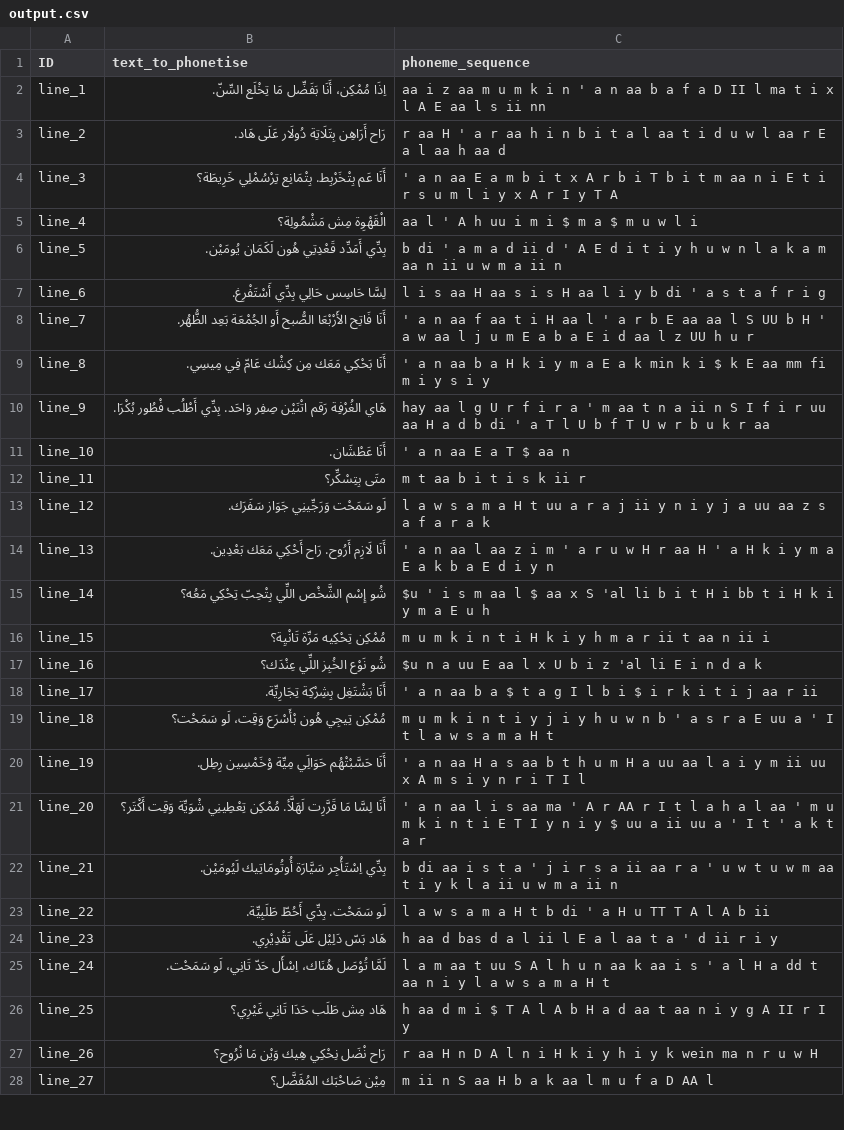
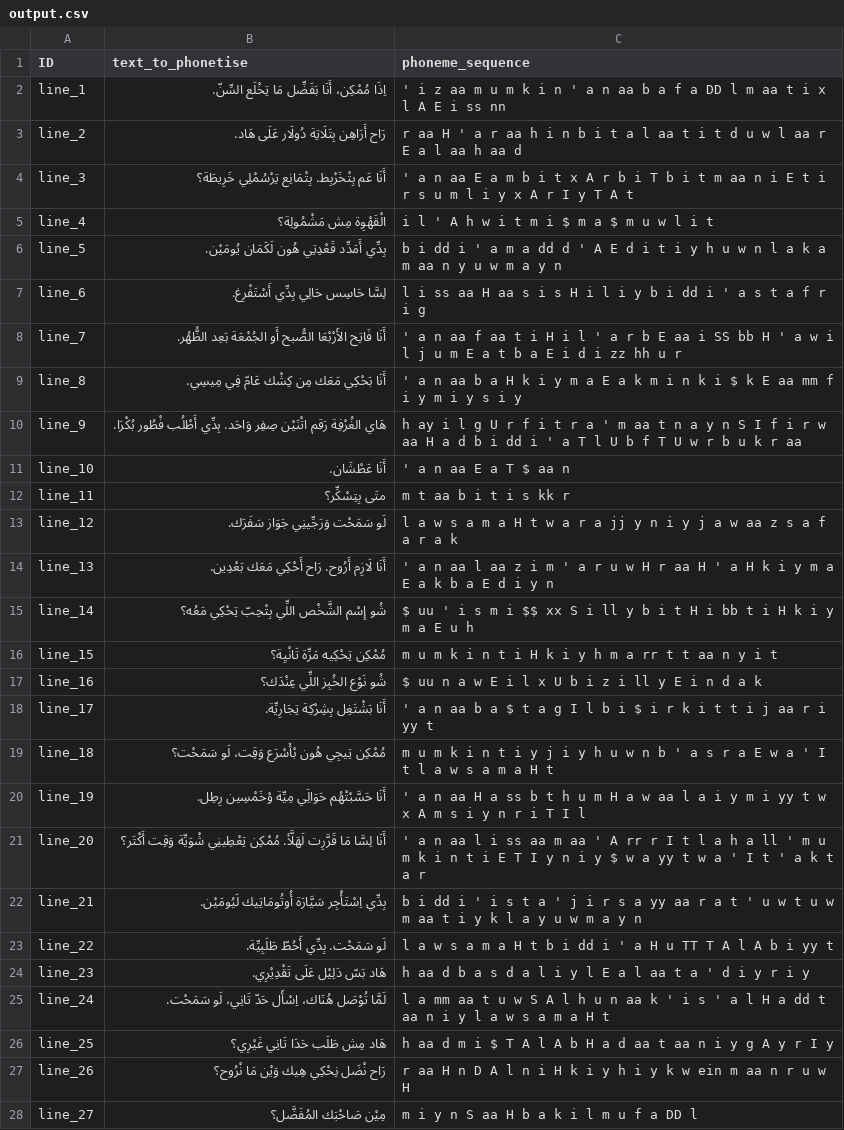
Before and after one commit to aisyah-revo/lev-phonetiser, a CSV file: output.csv, drawn as a sheet; only a part is shown; the diff covers the shown part only; the diff names each change by its address in the sheet, - before the commit and + after, or states it on an @@ line.

```diff
--- a/output.csv
+++ b/output.csv
-C2 (phoneme_sequence): aa i z aa m u m k i n ' a n aa b a f a D II l ma t i x l A E aa l s ii nn
+C2 (phoneme_sequence): ' i z aa m u m k i n ' a n aa b a f a DD l m aa t i x l A E i ss nn
-C3 (phoneme_sequence): …l aa t i d u w l…
+C3 (phoneme_sequence): …l aa t i t d u w l…
-C4 (phoneme_sequence): …I y T A
+C4 (phoneme_sequence): …I y T A t
-C5 (phoneme_sequence): aa l ' A h uu i m i $ m a $ m u w l i
+C5 (phoneme_sequence): i l ' A h w i t m i $ m a $ m u w l i t
-C6 (phoneme_sequence): b di ' a m a d ii d ' A E d i t i y h u w n l a k a m aa n ii u w m a ii n
+C6 (phoneme_sequence): b i dd i ' a m a dd d ' A E d i t i y h u w n l a k a m aa n y u w m a y n
-C7 (phoneme_sequence): l i s aa H aa s i s H aa l i y b di ' a s t…
+C7 (phoneme_sequence): l i ss aa H aa s i s H i l i y b i dd i ' a s t…
-C8 (phoneme_sequence): …aa t i H aa l ' a r b E aa aa l S UU b H ' a w aa l j u m E a b a E i d aa l z UU h u r
+C8 (phoneme_sequence): …aa t i H i l ' a r b E aa i SS bb H ' a w i l j u m E a t b a E i d i zz hh u r
-C9 (phoneme_sequence): …a E a k min k i $ k E aa mm fi m i y s…
+C9 (phoneme_sequence): …a E a k m i n k i $ k E aa mm f i y m i y s…
-C10 (phoneme_sequence): hay aa l g U r f i r a ' m aa t n a ii n S I f i r uu aa H a d b di ' a T l…
+C10 (phoneme_sequence): h ay i l g U r f i t r a ' m aa t n a y n S I f i r w aa H a d b i dd i ' a T l…
-C12 (phoneme_sequence): m t aa b i t i s k ii r
+C12 (phoneme_sequence): m t aa b i t i s kk r
-C13 (phoneme_sequence): …m a H t uu a r a j ii y n i y j a uu aa z s a…
+C13 (phoneme_sequence): …m a H t w a r a jj y n i y j a w aa z s a…
-C15 (phoneme_sequence): $u ' i s m aa l $ aa x S 'al li b i t H…
+C15 (phoneme_sequence): $ uu ' i s m i $$ xx S i ll y b i t H…
-C16 (phoneme_sequence): …y h m a r ii t aa n ii i
+C16 (phoneme_sequence): …y h m a rr t t aa n y i t
-C17 (phoneme_sequence): $u n a uu E aa l x U b i z 'al li E i n d a k
+C17 (phoneme_sequence): $ uu n a w E i l x U b i z i ll y E i n d a k
-C18 (phoneme_sequence): …r k i t i j aa r ii
+C18 (phoneme_sequence): …r k i t t i j aa r i yy t
-C19 (phoneme_sequence): …s r a E uu a ' I t…
+C19 (phoneme_sequence): …s r a E w a ' I t…
-C20 (phoneme_sequence): …n aa H a s aa b t h u m H a uu aa l a i y m ii uu x A m s…
+C20 (phoneme_sequence): …n aa H a ss b t h u m H a w aa l a i y m i yy t w x A m s…
-C21 (phoneme_sequence): …n aa l i s aa ma ' A r AA r I t l a h a l aa ' m u m k i n t i E T I y n i y $ uu a ii uu a ' I t…
+C21 (phoneme_sequence): …n aa l i ss aa m aa ' A rr r I t l a h a ll ' m u m k i n t i E T I y n i y $ w a yy t w a ' I t…
-C22 (phoneme_sequence): b di aa i s t a ' j i r s a ii aa r a ' u w t u w m aa t i y k l a ii u w m a ii n
+C22 (phoneme_sequence): b i dd i ' i s t a ' j i r s a yy aa r a t ' u w t u w m aa t i y k l a y u w m a y n
-C23 (phoneme_sequence): …a H t b di ' a H u TT T A l A b ii
+C23 (phoneme_sequence): …a H t b i dd i ' a H u TT T A l A b i yy t
-C24 (phoneme_sequence): h aa d bas d a l ii l E a l aa t a ' d ii r i y
+C24 (phoneme_sequence): h aa d b a s d a l i y l E a l aa t a ' d i y r i y
-C25 (phoneme_sequence): l a m aa t uu S A l h u n aa k aa i s ' a…
+C25 (phoneme_sequence): l a mm aa t u w S A l h u n aa k ' i s ' a…
-C26 (phoneme_sequence): …i y g A II r I y
+C26 (phoneme_sequence): …i y g A y r I y
-C27 (phoneme_sequence): …h i y k wein ma n r u w…
+C27 (phoneme_sequence): …h i y k w ein m aa n r u w…
-C28 (phoneme_sequence): m ii n S aa H b a k aa l m u f a D AA l
+C28 (phoneme_sequence): m i y n S aa H b a k i l m u f a DD l
```
Also changed, not shown: 42 edited cells elsewhere in this file, 1 other file.
